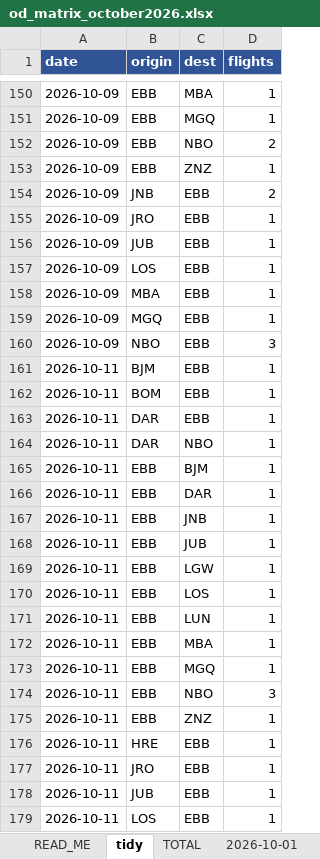
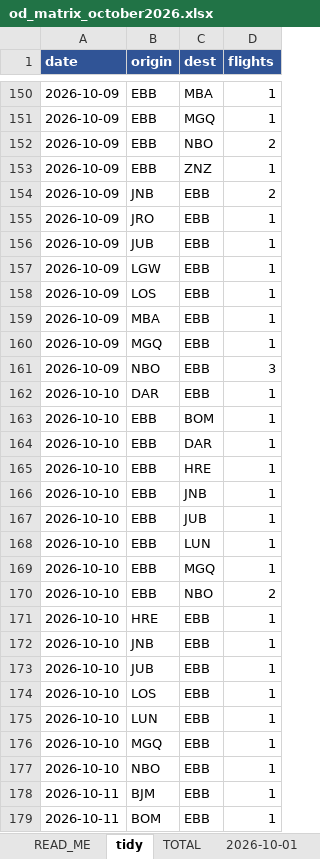
Before and after one commit to jonathanbyakagaba/FR24, an Excel workbook: UR OCTOBER 2026/od_matrix_october2026.xlsx, sheet tidy, drawn as a sheet; only a part is shown, gaps mark what is left out; the shorter side is filled out with more unchanged rows; values as stored, in another font and other column widths than the file's, no borders; the diff names each change by its address in the sheet, - before the commit and + after, or states it on an @@ line.

```diff
--- a/UR OCTOBER 2026/od_matrix_october2026.xlsx (sheet tidy)
+++ b/UR OCTOBER 2026/od_matrix_october2026.xlsx (sheet tidy)
+row 157: 2026-10-09 | LGW | EBB | 1
+row 162: 2026-10-10 | DAR | EBB | 1
+row 163: 2026-10-10 | EBB | BOM | 1
+row 164: 2026-10-10 | EBB | DAR | 1
+row 165: 2026-10-10 | EBB | HRE | 1
+row 166: 2026-10-10 | EBB | JNB | 1
+row 167: 2026-10-10 | EBB | JUB | 1
+row 168: 2026-10-10 | EBB | LUN | 1
+row 169: 2026-10-10 | EBB | MGQ | 1
+row 170: 2026-10-10 | EBB | NBO | 2
+row 171: 2026-10-10 | HRE | EBB | 1
+row 172: 2026-10-10 | JNB | EBB | 1
+row 173: 2026-10-10 | JUB | EBB | 1
+row 174: 2026-10-10 | LOS | EBB | 1
+row 175: 2026-10-10 | LUN | EBB | 1
+row 176: 2026-10-10 | MGQ | EBB | 1
+row 177: 2026-10-10 | NBO | EBB | 1
```
Also changed, not shown: sheet TOTAL, sheet 2026-10-10, sheet 2026-10-09, sheet READ_ME, 24 other files.
